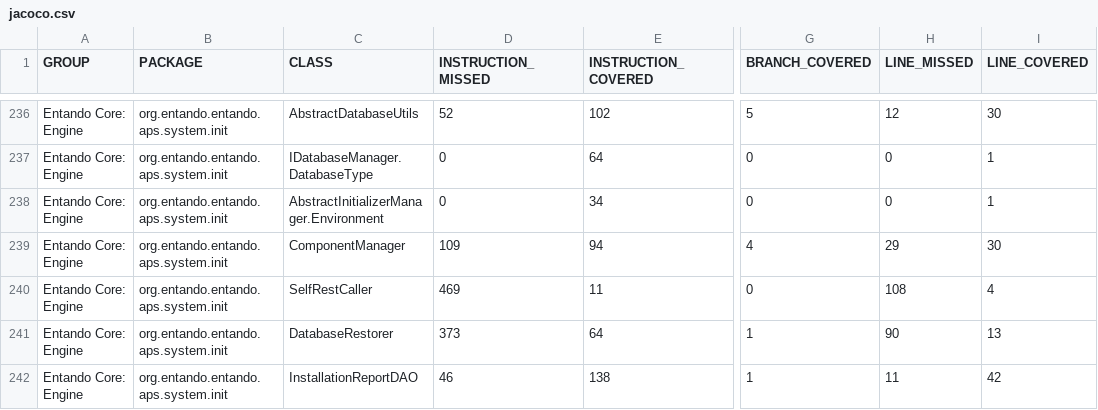
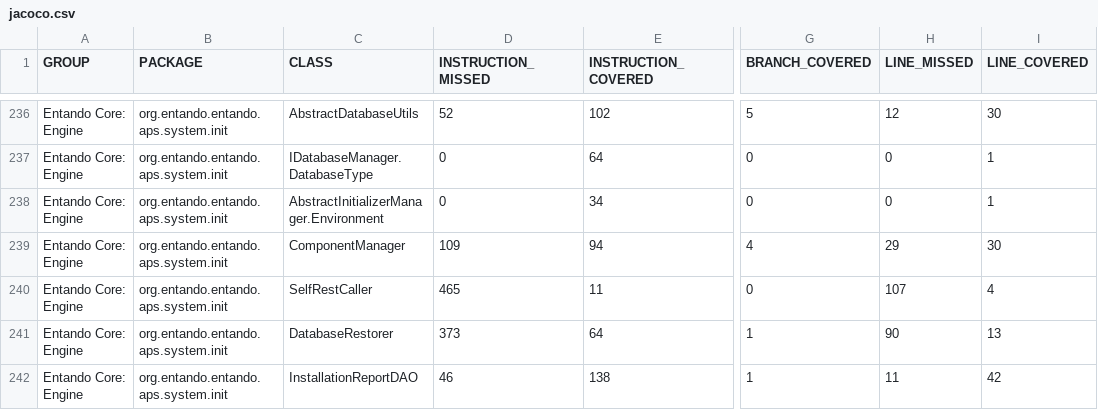
Before and after one commit to entando-k8s/devops-results-210115, a CSV file: entando-engine/PR-87/jacoco/jacoco.csv, drawn as a sheet; only a part is shown, gaps mark what is left out; the diff covers the shown part only; the diff names each change by its address in the sheet, - before the commit and + after, or states it on an @@ line.

Commit message:
Publishing files for path entando-engine/PR-87

```diff
--- a/entando-engine/PR-87/jacoco/jacoco.csv
+++ b/entando-engine/PR-87/jacoco/jacoco.csv
-D240 (INSTRUCTION_MISSED): 469
+D240 (INSTRUCTION_MISSED): 465
-H240 (LINE_MISSED): 108
+H240 (LINE_MISSED): 107
```
Also changed, not shown: 35 edited cells elsewhere in this file, 56 other files.
